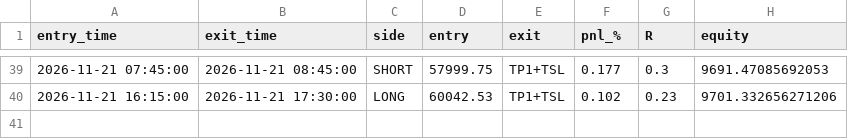
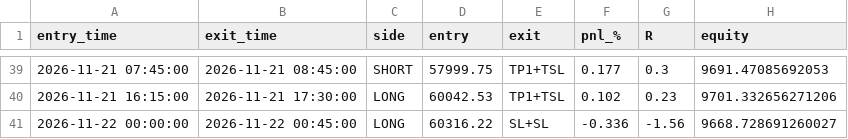
Before and after one commit to undaviyabrijesh-sys/Crypto-backtest-lab, a CSV file: paper/trades.csv, drawn as a sheet; only a part is shown, gaps mark what is left out; the diff names each change by its address in the sheet, - before the commit and + after, or states it on an @@ line.

```diff
--- a/paper/trades.csv
+++ b/paper/trades.csv
+row 41: 2026-11-22 00:00:00 | 2026-11-22 00:45:00 | LONG | 60316.22 | SL+SL | -0.336 | -1.56 | 9668.728691260027
```
Also changed, not shown: paper/equity.csv, 1 other file.
